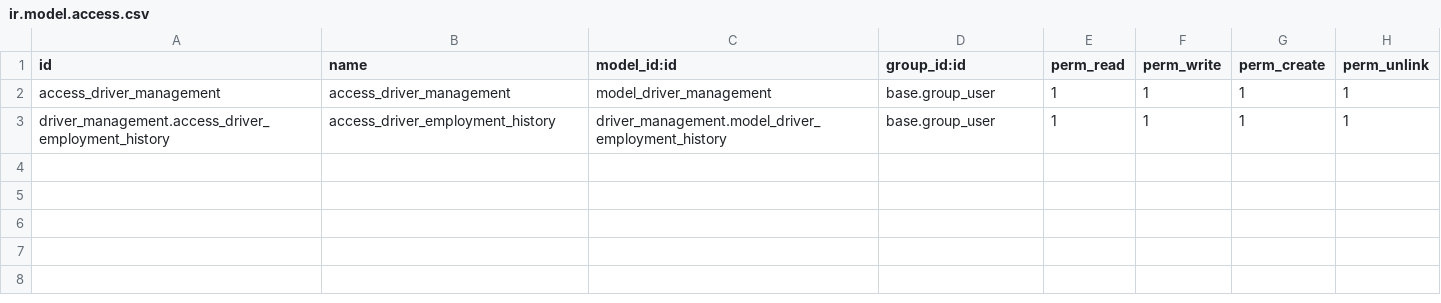
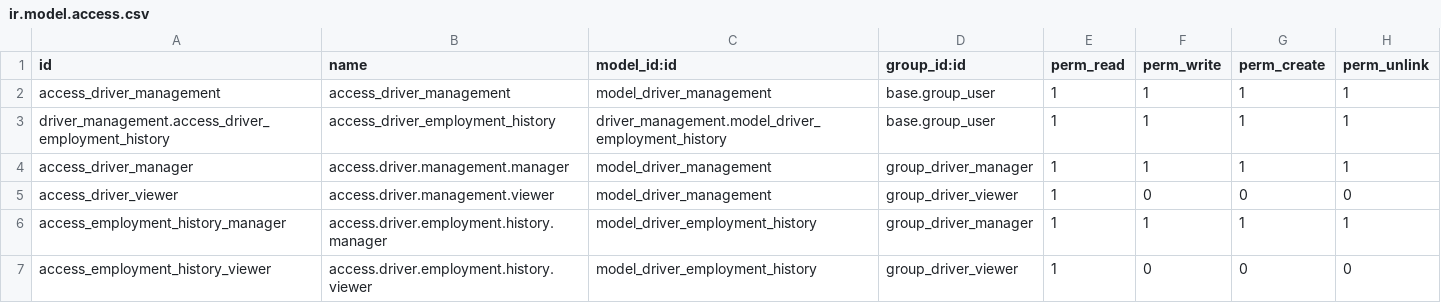
Before and after one commit to dAnastasova1/driver_management, a CSV file: driver_management/security/ir.model.access.csv, drawn as a sheet; the diff names each change by its address in the sheet, - before the commit and + after, or states it on an @@ line.

Commit message:
Defined groups and their access rights. Updated the security on all the changes, gave access rights to the groups, and some other small changes.

```diff
--- a/driver_management/security/ir.model.access.csv
+++ b/driver_management/security/ir.model.access.csv
+row 4: access_driver_manager | access.driver.management.manager | model_driver_management | group_driver_manager | 1 | 1 | 1 | 1
+row 5: access_driver_viewer | access.driver.management.viewer | model_driver_management | group_driver_viewer | 1 | 0 | 0 | 0
+row 6: access_employment_history_manager | access.driver.employment.history.manager | model_driver_employment_history | group_driver_manager | 1 | 1 | 1 | 1
+row 7: access_employment_history_viewer | access.driver.employment.history.viewer | model_driver_employment_history | group_driver_viewer | 1 | 0 | 0 | 0
```
Also changed, not shown: 5 other files.
